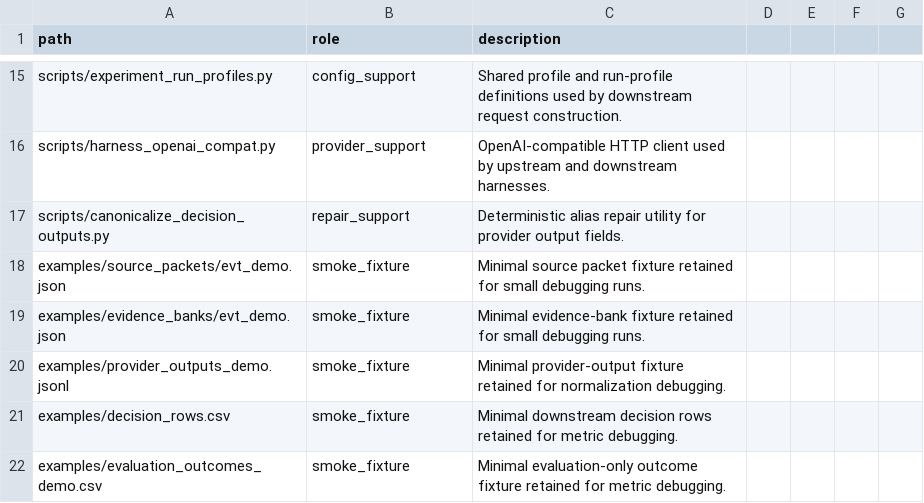
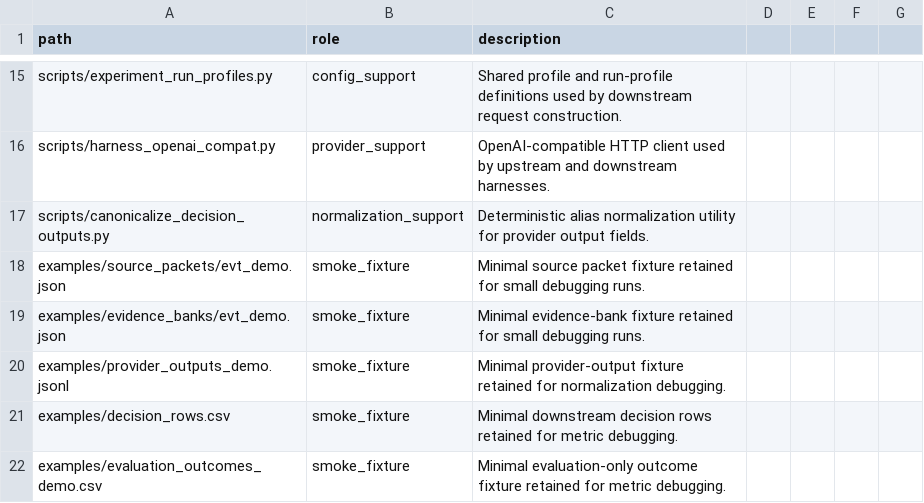
Before and after one commit to Eric0801/Faithful-to-the-Frame, a CSV file: code/code_manifest.csv, drawn as a sheet; only a part is shown, gaps mark what is left out.

```diff
--- a/code/code_manifest.csv
+++ b/code/code_manifest.csv
@@ -16,3 +16,3 @@ scripts/experiment_run_profiles.py,config_support,Shared profile and run-profile
 scripts/harness_openai_compat.py,provider_support,OpenAI-compatible HTTP client used by upstream and downstream harnesses.
-scripts/canonicalize_decision_outputs.py,repair_support,Deterministic alias repair utility for provider output fields.
+scripts/canonicalize_decision_outputs.py,normalization_support,Deterministic alias normalization utility for provider output fields.
 examples/source_packets/evt_demo.json,smoke_fixture,Minimal source packet fixture retained for small debugging runs.
```
Also changed, not shown: manifests/artifact_manifest.csv, results/result_table_manifest.csv, 15 other files.
